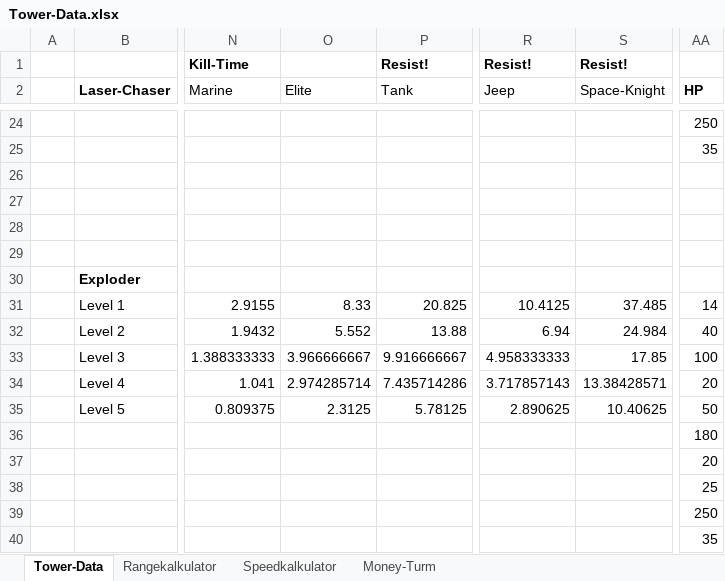
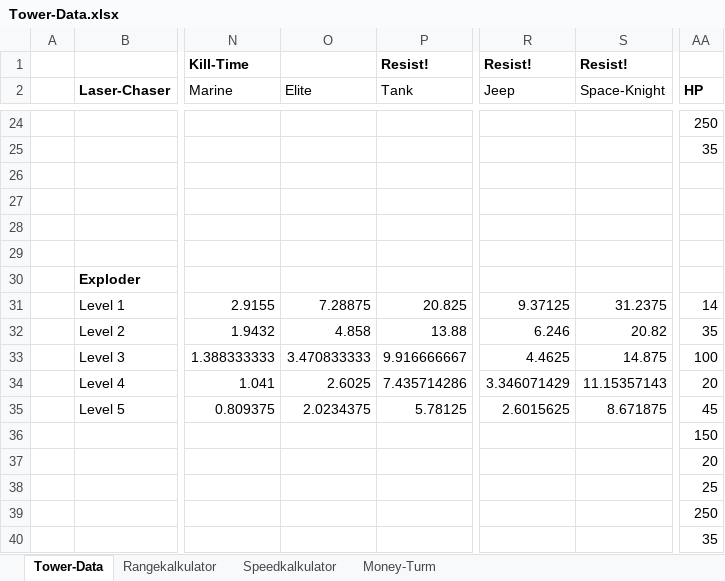
Before and after one commit to MasterIV/ggj2015, an Excel workbook: Tower-Data.xlsx, sheet Tower-Data, drawn as a sheet; only a part is shown, gaps mark what is left out; values as stored, in another font and other column widths than the file's, no borders; the diff covers the shown part only; the diff names each change by its address in the sheet, - before the commit and + after, or states it on an @@ line.

```diff
--- a/Tower-Data.xlsx (sheet Tower-Data)
+++ b/Tower-Data.xlsx (sheet Tower-Data)
-O31 (Elite): 8.33
+O31 (Elite): 7.28875
-R31 (Jeep): 10.4125
+R31 (Jeep): 9.37125
-S31 (Space-Knight): 37.485
+S31 (Space-Knight): 31.2375
-O32 (Elite): 5.552
+O32 (Elite): 4.858
-R32 (Jeep): 6.94
+R32 (Jeep): 6.246
-S32 (Space-Knight): 24.984
+S32 (Space-Knight): 20.82
-AA32 (HP): 40
+AA32 (HP): 35
-O33 (Elite): 3.966666667
+O33 (Elite): 3.470833333
-R33 (Jeep): 4.958333333
+R33 (Jeep): 4.4625
-S33 (Space-Knight): 17.85
+S33 (Space-Knight): 14.875
-O34 (Elite): 2.974285714
+O34 (Elite): 2.6025
-R34 (Jeep): 3.717857143
+R34 (Jeep): 3.346071429
-S34 (Space-Knight): 13.38428571
+S34 (Space-Knight): 11.15357143
-O35 (Elite): 2.3125
+O35 (Elite): 2.0234375
-R35 (Jeep): 2.890625
+R35 (Jeep): 2.6015625
-S35 (Space-Knight): 10.40625
+S35 (Space-Knight): 8.671875
-AA35 (HP): 50
+AA35 (HP): 45
-AA36 (HP): 180
+AA36 (HP): 150
```
Also changed, not shown: 54 edited cells elsewhere in this sheet, Enemy-Data.xlsx.
